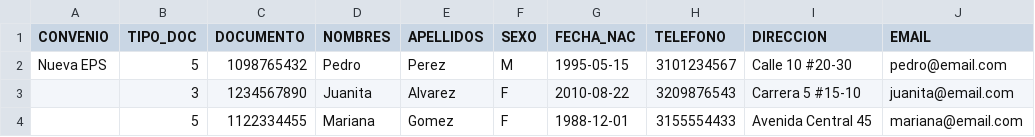
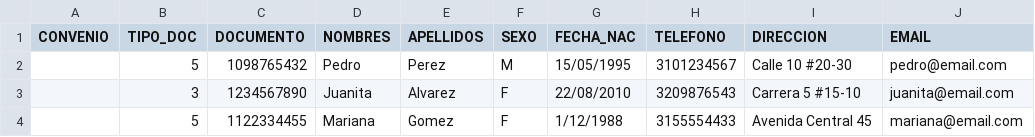
Before and after one commit to eder1104/proyecto-clinica, a CSV file: importar_pacientes_v2.csv, drawn as a sheet.

```diff
--- a/importar_pacientes_v2.csv
+++ b/importar_pacientes_v2.csv
@@ -1,4 +1,4 @@
 CONVENIO;TIPO_DOC;DOCUMENTO;NOMBRES;APELLIDOS;SEXO;FECHA_NAC;TELEFONO;DIRECCION;EMAIL
-Nueva EPS;5;1098765432;Pedro;Perez;M;1995-05-15;3101234567;Calle 10 #20-30;pedro@email.com
-;3;1234567890;Juanita;Alvarez;F;2010-08-22;3209876543;Carrera 5 #15-10;juanita@email.com
-;5;1122334455;Mariana;Gomez;F;1988-12-01;3155554433;Avenida Central 45;mariana@email.com
+;5;1098765432;Pedro;Perez;M;15/05/1995;3101234567;Calle 10 #20-30;pedro@email.com
+;3;1234567890;Juanita;Alvarez;F;22/08/2010;3209876543;Carrera 5 #15-10;juanita@email.com
+;5;1122334455;Mariana;Gomez;F;1/12/1988;3155554433;Avenida Central 45;mariana@email.com
```
Also changed, not shown: 19 other files.
